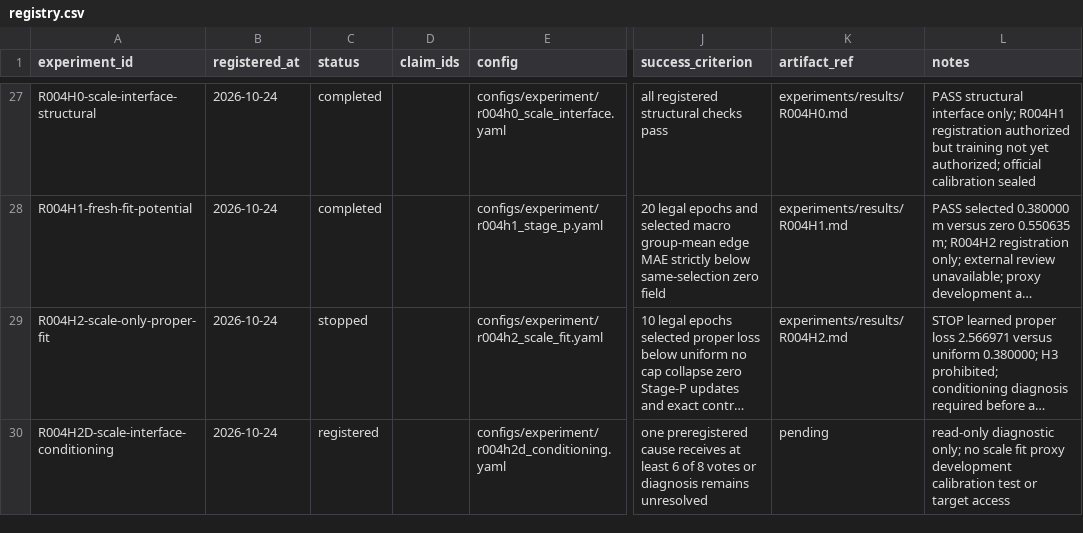
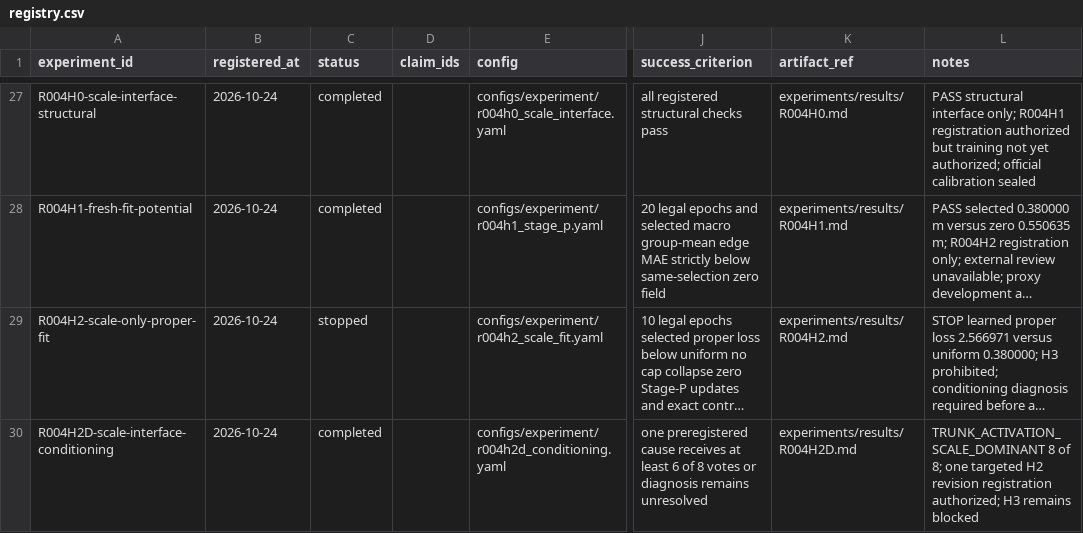
Before and after one commit to KUN-11-77/AORTA-Drive, a CSV file: experiments/registry.csv, drawn as a sheet; only a part is shown, gaps mark what is left out; long unchanged cells end in …; the diff names each change by its address in the sheet, - before the commit and + after, or states it on an @@ line.

```diff
--- a/experiments/registry.csv
+++ b/experiments/registry.csv
-C30 (status): registered
+C30 (status): completed
-K30 (artifact_ref): pending
+K30 (artifact_ref): experiments/results/R004H2D.md
-L30 (notes): read-only diagnostic only; no scale fit proxy development calibration test or target access
+L30 (notes): TRUNK_ACTIVATION_SCALE_DOMINANT 8 of 8; one targeted H2 revision registration authorized; H3 remains blocked
```
Also changed, not shown: 13 other files.
